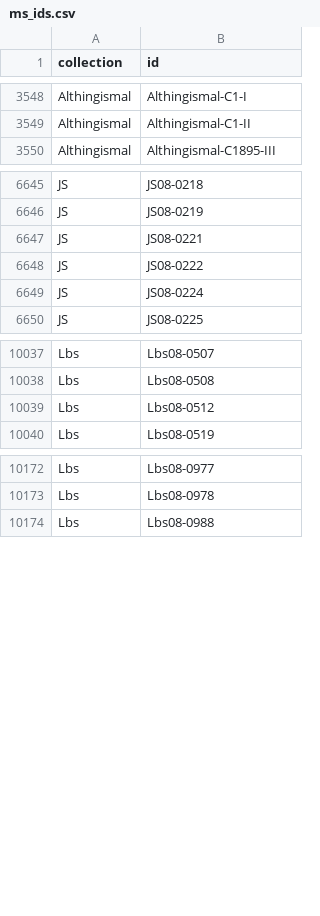
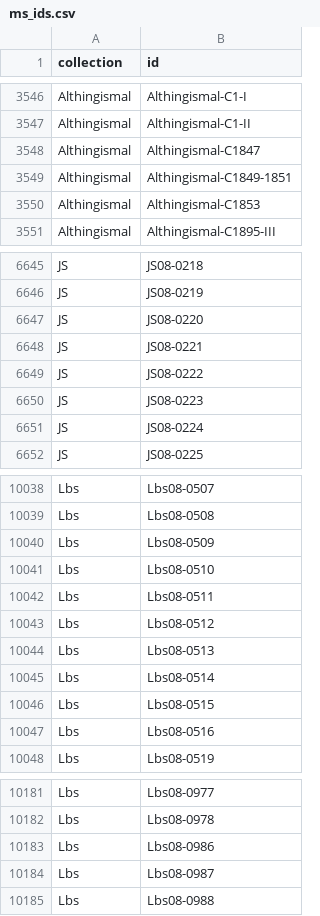
Before and after one commit to arbeitsgruppe-digitale-altnordistik/Sammlung-Toole, a CSV file: data/ms_ids.csv, drawn as a sheet; only a part is shown, gaps mark what is left out; the diff covers the shown part only; the diff names each change by its address in the sheet, - before the commit and + after, or states it on an @@ line.

```diff
--- a/data/ms_ids.csv
+++ b/data/ms_ids.csv
+row 3548: Althingismal | Althingismal-C1847
+row 3549: Althingismal | Althingismal-C1849-1851
+row 3550: Althingismal | Althingismal-C1853
+row 6647: JS | JS08-0220
+row 6650: JS | JS08-0223
+row 10040: Lbs | Lbs08-0509
+row 10041: Lbs | Lbs08-0510
+row 10042: Lbs | Lbs08-0511
+row 10044: Lbs | Lbs08-0513
+row 10045: Lbs | Lbs08-0514
+row 10046: Lbs | Lbs08-0515
+row 10047: Lbs | Lbs08-0516
+row 10183: Lbs | Lbs08-0986
+row 10184: Lbs | Lbs08-0987
```
Also changed, not shown: 5 added rows and 7 removed rows elsewhere in this file, data/collections.csv, data/ms_urls.csv, 4 other files.
